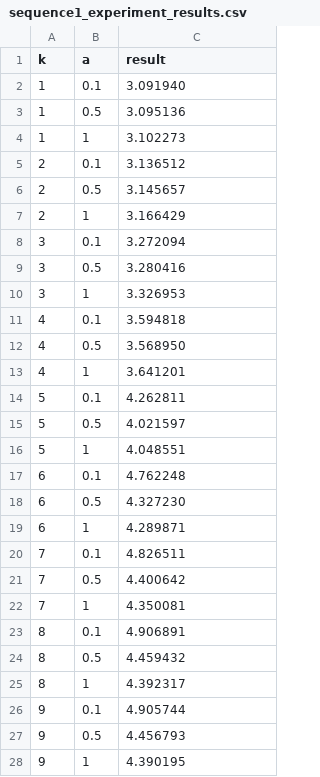
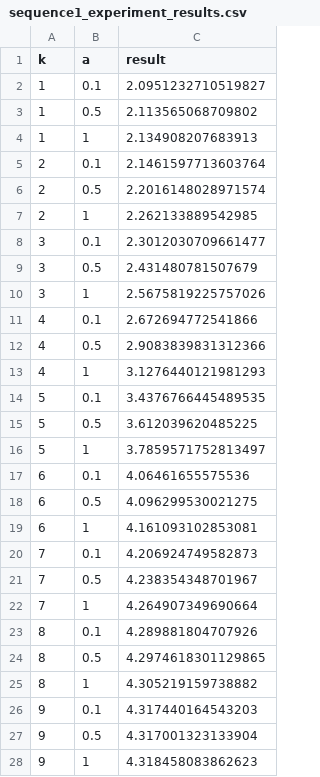
Before and after one commit to DiogoMMarto/TAI_P1, a CSV file: scripts/sequence1_experiment_results.csv, drawn as a sheet; only a part is shown; the diff covers the shown part only.

```diff
--- a/scripts/sequence1_experiment_results.csv
+++ b/scripts/sequence1_experiment_results.csv
@@ -1,28 +1,28 @@
 k,a,result
-1,0.1,3.091940
-1,0.5,3.095136
-1,1,3.102273
-2,0.1,3.136512
-2,0.5,3.145657
-2,1,3.166429
-3,0.1,3.272094
-3,0.5,3.280416
-3,1,3.326953
-4,0.1,3.594818
-4,0.5,3.568950
-4,1,3.641201
-5,0.1,4.262811
-5,0.5,4.021597
-5,1,4.048551
-6,0.1,4.762248
-6,0.5,4.327230
-6,1,4.289871
-7,0.1,4.826511
-7,0.5,4.400642
-7,1,4.350081
-8,0.1,4.906891
-8,0.5,4.459432
-8,1,4.392317
-9,0.1,4.905744
-9,0.5,4.456793
-9,1,4.390195
+1,0.1,2.0951232710519827
+1,0.5,2.113565068709802
+1,1,2.134908207683913
+2,0.1,2.1461597713603764
+2,0.5,2.2016148028971574
+2,1,2.262133889542985
+3,0.1,2.3012030709661477
+3,0.5,2.431480781507679
+3,1,2.5675819225757026
+4,0.1,2.672694772541866
+4,0.5,2.9083839831312366
+4,1,3.1276440121981293
+5,0.1,3.4376766445489535
+5,0.5,3.612039620485225
+5,1,3.7859571752813497
+6,0.1,4.06461655575536
+6,0.5,4.096299530021275
+6,1,4.161093102853081
+7,0.1,4.206924749582873
+7,0.5,4.238354348701967
+7,1,4.264907349690664
+8,0.1,4.289881804707926
+8,0.5,4.2974618301129865
+8,1,4.305219159738882
+9,0.1,4.317440164543203
+9,0.5,4.317001323133904
+9,1,4.318458083862623
```
Also changed, not shown: 30 edited cells elsewhere in this file, scripts/sequence2_experiment_results.csv, scripts/sequence5_experiment_results.csv, 13 other files.
